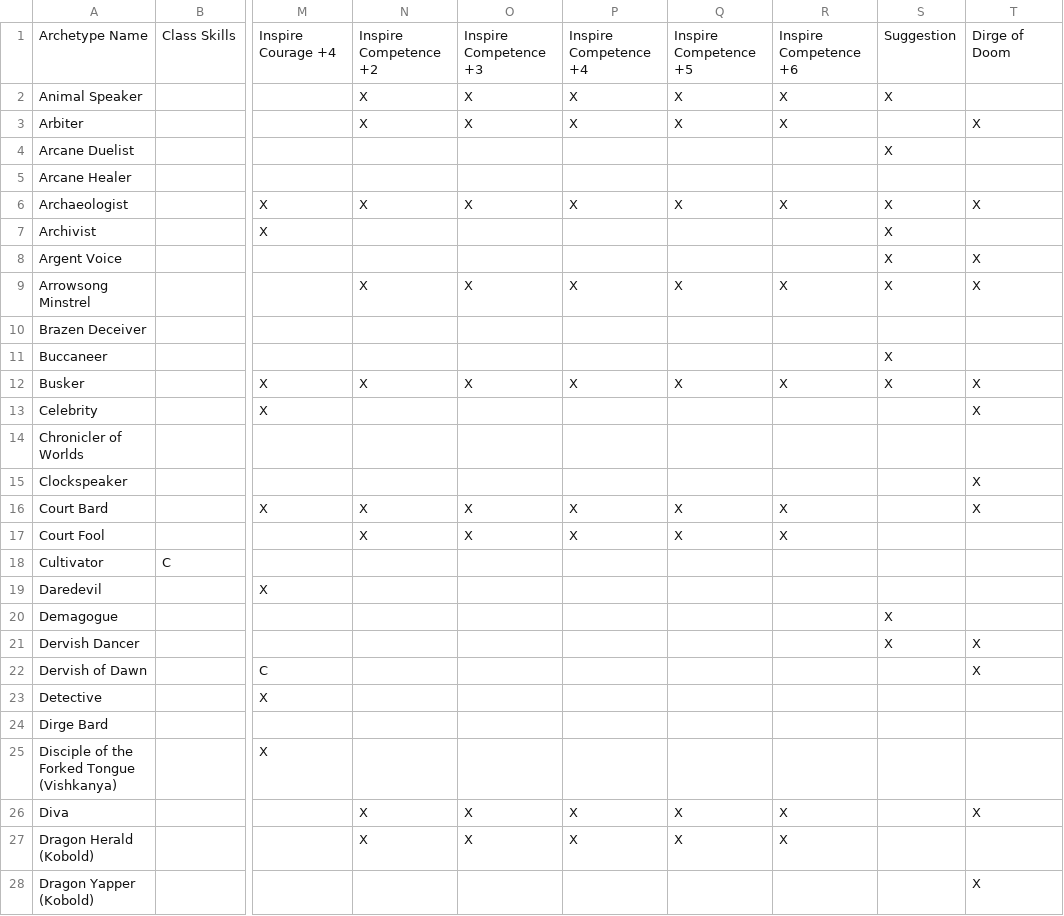
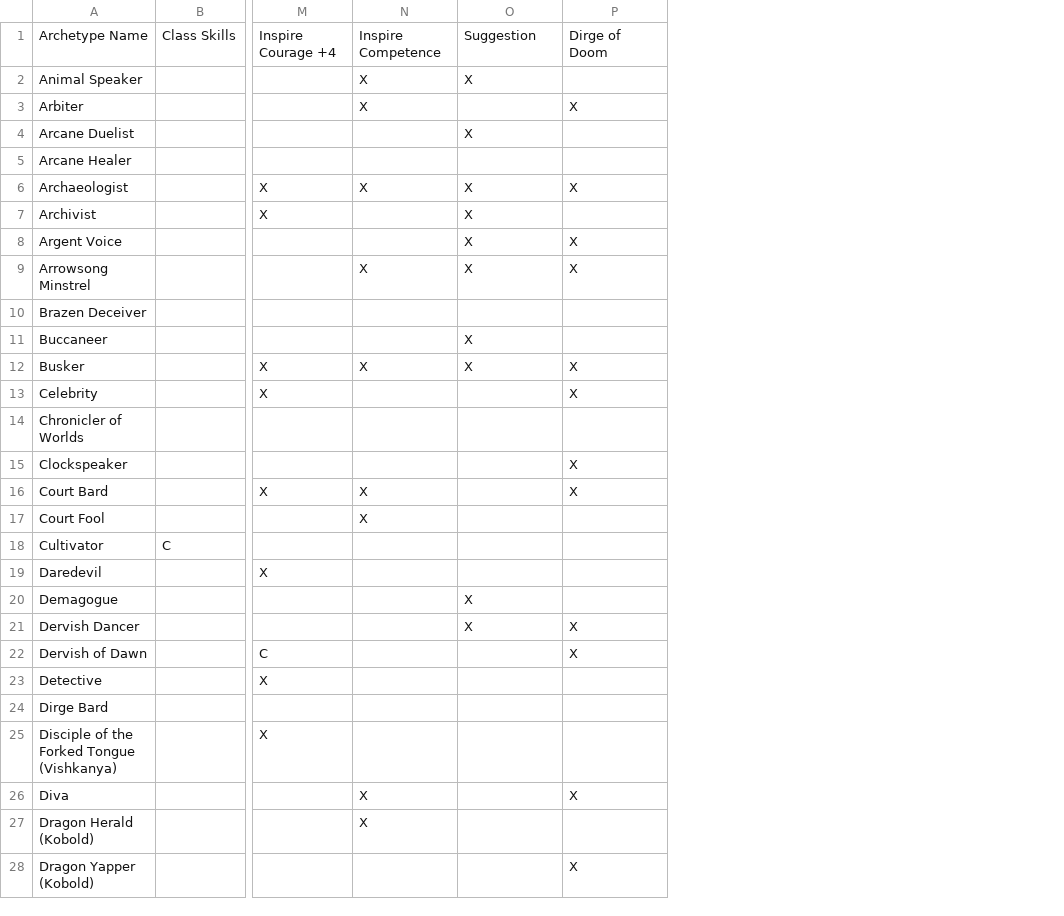
Before and after one commit to StardustSauce/pf-archetype-validator, a CSV file: validator/data/bard.csv, drawn as a sheet; only a part is shown, gaps mark what is left out; the diff covers the shown part only; the diff names each change by its address in the sheet, - before the commit and + after, or states it on an @@ line.

Commit message:
Cleanup to remove unneccesary data

```diff
--- a/validator/data/bard.csv
+++ b/validator/data/bard.csv
-column Q, rows 1-27: Inspire Competence +5 | X | X |  |  | X |  |  | X |  |  | X |  |  |  | X | X |  |  |  |  |  |  |  |  | X | X
-column R, rows 1-27: Inspire Competence +6 | X | X |  |  | X |  |  | X |  |  | X |  |  |  | X | X |  |  |  |  |  |  |  |  | X | X
-column S, rows 1-21: Suggestion | X |  | X |  | X | X | X | X |  | X | X |  |  |  |  |  |  |  | X | X
-column T, rows 1-28: Dirge of Doom |  | X |  |  | X |  | X | X |  |  | X | X |  | X | X |  |  |  |  | X | X |  |  |  | X |  | X
-N1: Inspire Competence +2
+N1: Inspire Competence
-O1: Inspire Competence +3
+O1: Suggestion
-P1: Inspire Competence +4
+P1: Dirge of Doom
-P2: X
+P2: (empty)
-O3: X
+O3: (empty)
-O4: (empty)
+O4: X
-O7:O8: (empty)
+O7:O8: X
-P8: (empty)
+P8: X
-O11: (empty)
+O11: X
-P13: (empty)
+P13: X
-P15: (empty)
+P15: X
-O16:O17: X
+O16:O17: (empty)
-P17: X
+P17: (empty)
-O20:O21: (empty)
+O20:O21: X
-P21:P22: (empty)
+P21:P22: X
-O26:O27: X
+O26:O27: (empty)
-P27: X
+P27: (empty)
-P28: (empty)
+P28: X
```
Also changed, not shown: 42 edited cells elsewhere in this file, validator/data/cavalier.csv, validator/data/gunslinger.csv, 19 other files.
